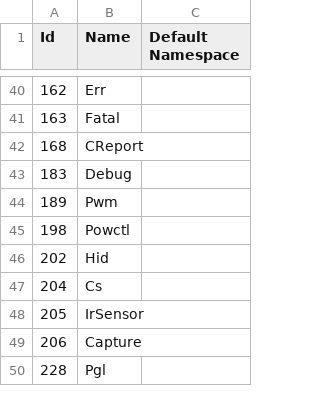
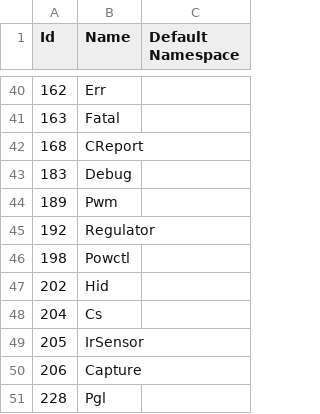
Before and after one commit to Thealexbarney/LibHac, a CSV file: build/CodeGen/result_modules.csv, drawn as a sheet; only a part is shown, gaps mark what is left out.

```diff
--- a/build/CodeGen/result_modules.csv
+++ b/build/CodeGen/result_modules.csv
@@ -44,2 +44,3 @@ Id,Name,Default Namespace
 189,Pwm,
+192,Regulator,
 198,Powctl,
```
Also changed, not shown: build/CodeGen/results.csv, 12 other files.
